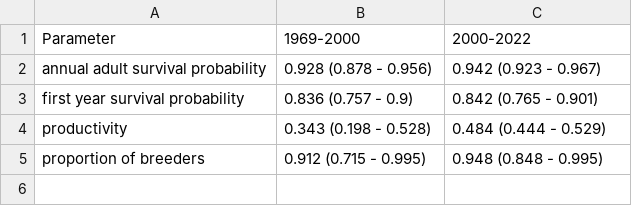
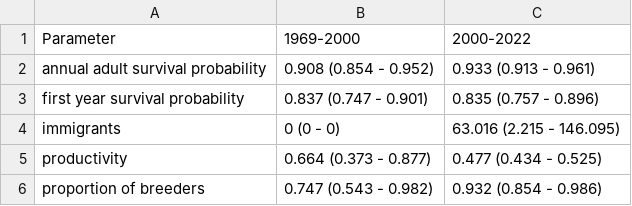
Before and after one commit to steffenoppel/RFBO, a CSV file: TABLE1.csv, drawn as a sheet.

```diff
--- a/TABLE1.csv
+++ b/TABLE1.csv
@@ -1,5 +1,6 @@
 Parameter,1969-2000,2000-2022
-annual adult survival probability,0.928 (0.878 - 0.956),0.942 (0.923 - 0.967)
-first year survival probability,0.836 (0.757 - 0.9),0.842 (0.765 - 0.901)
-productivity,0.343 (0.198 - 0.528),0.484 (0.444 - 0.529)
-proportion of breeders,0.912 (0.715 - 0.995),0.948 (0.848 - 0.995)
+annual adult survival probability,0.908 (0.854 - 0.952),0.933 (0.913 - 0.961)
+first year survival probability,0.837 (0.747 - 0.901),0.835 (0.757 - 0.896)
+immigrants,0 (0 - 0),63.016 (2.215 - 146.095)
+productivity,0.664 (0.373 - 0.877),0.477 (0.434 - 0.525)
+proportion of breeders,0.747 (0.543 - 0.982),0.932 (0.854 - 0.986)
```
Also changed, not shown: 2 other files.
